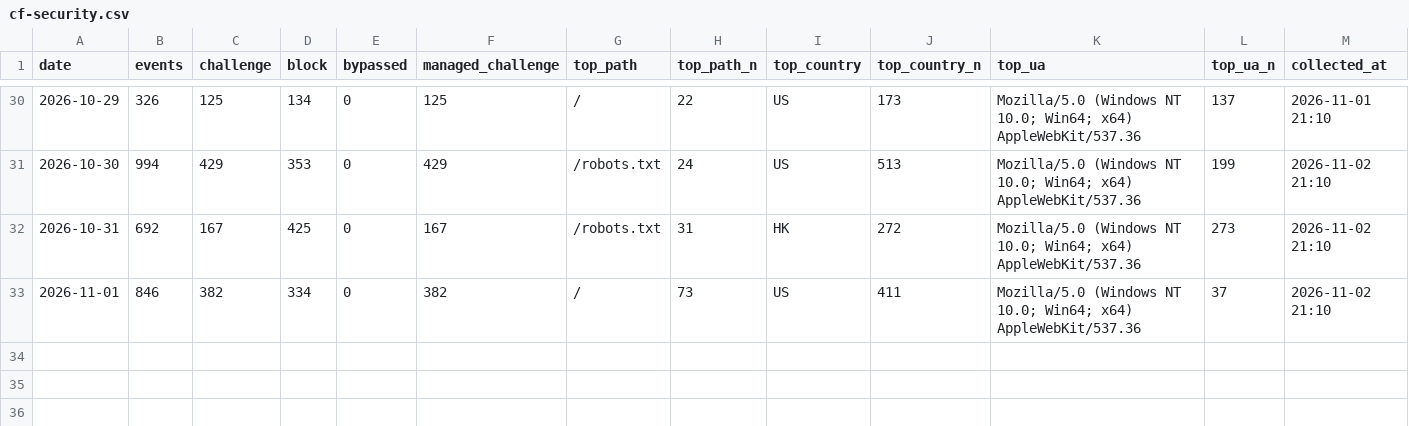
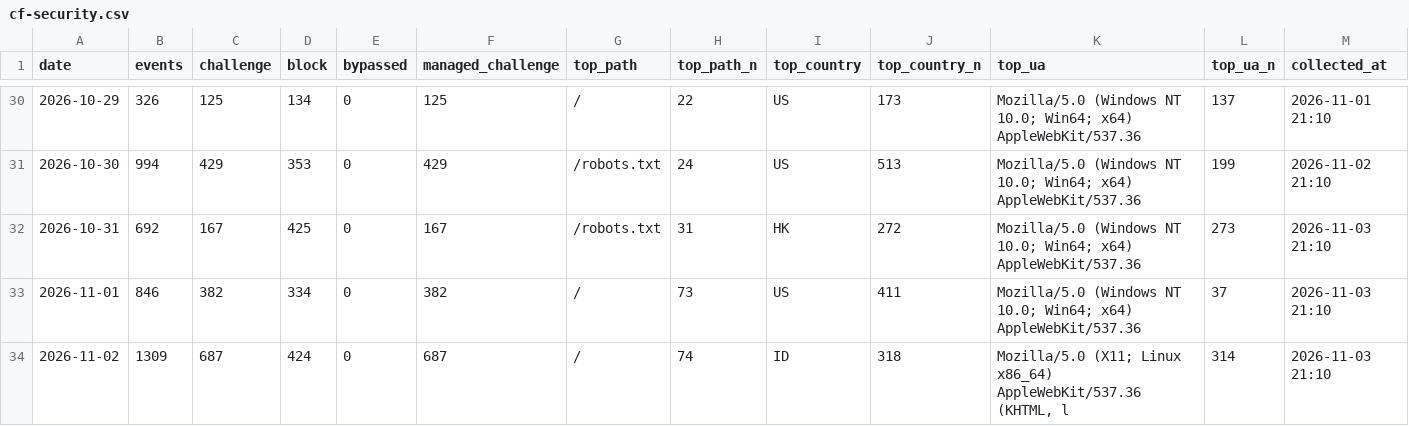
Before and after one commit to GeekBilly/theseventhrealm, a CSV file: 11-运营/data/cf-security.csv, drawn as a sheet; only a part is shown, gaps mark what is left out.

```diff
--- a/11-运营/data/cf-security.csv
+++ b/11-运营/data/cf-security.csv
@@ -31,3 +31,4 @@ date,events,challenge,block,bypassed,managed_challenge,top_path,top_path_n,top_c
 2026-10-30,994,429,353,0,429,/robots.txt,24,US,513,Mozilla/5.0 (Windows NT 10.0; Win64; x64) AppleWebKit/537.36,199,2026-11-02 21:10
-2026-10-31,692,167,425,0,167,/robots.txt,31,HK,272,Mozilla/5.0 (Windows NT 10.0; Win64; x64) AppleWebKit/537.36,273,2026-11-02 21:10
-2026-11-01,846,382,334,0,382,/,73,US,411,Mozilla/5.0 (Windows NT 10.0; Win64; x64) AppleWebKit/537.36,37,2026-11-02 21:10
+2026-10-31,692,167,425,0,167,/robots.txt,31,HK,272,Mozilla/5.0 (Windows NT 10.0; Win64; x64) AppleWebKit/537.36,273,2026-11-03 21:10
+2026-11-01,846,382,334,0,382,/,73,US,411,Mozilla/5.0 (Windows NT 10.0; Win64; x64) AppleWebKit/537.36,37,2026-11-03 21:10
+2026-11-02,1309,687,424,0,687,/,74,ID,318,"Mozilla/5.0 (X11; Linux x86_64) AppleWebKit/537.36 (KHTML, l",314,2026-11-03 21:10
```
Also changed, not shown: 04-市场/03-推广获客/数据回收/站点分析/站点数据.csv, 11-运营/data/deepseek-balance.csv, 4 other files.
